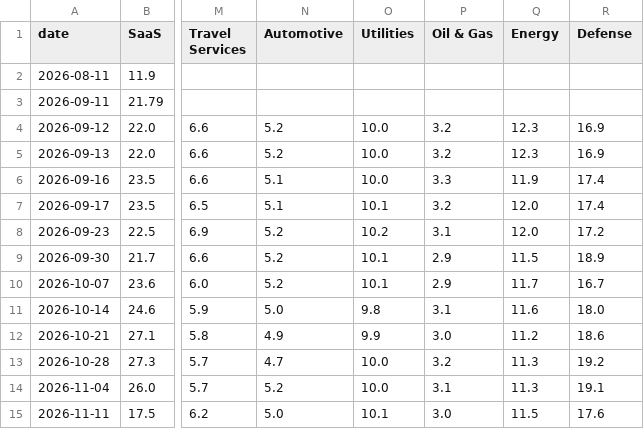
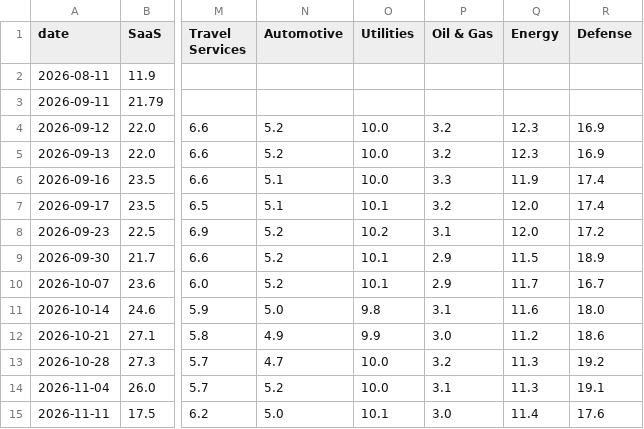
Before and after one commit to VU-13/mktdta-public, a CSV file: history_wide.csv, drawn as a sheet; only a part is shown, gaps mark what is left out; the diff names each change by its address in the sheet, - before the commit and + after, or states it on an @@ line.

```diff
--- a/history_wide.csv
+++ b/history_wide.csv
-Q15 (Energy): 11.5
+Q15 (Energy): 11.4
```
Also changed, not shown: history.csv.
